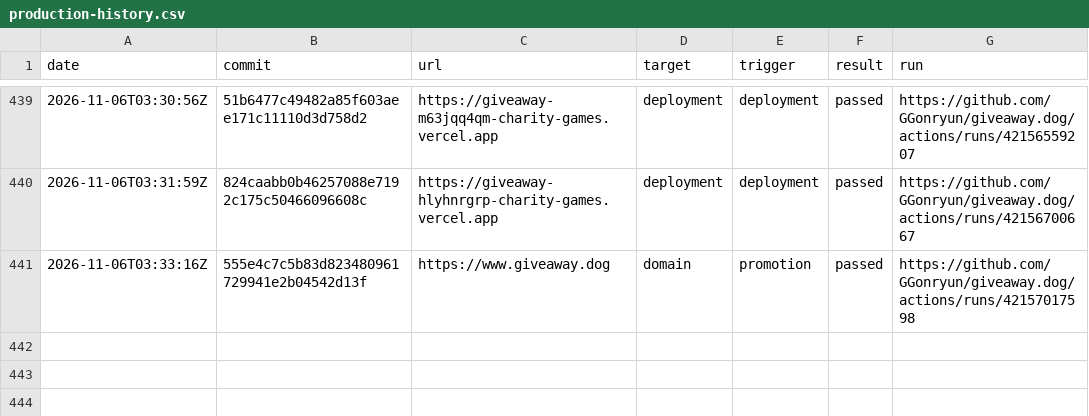
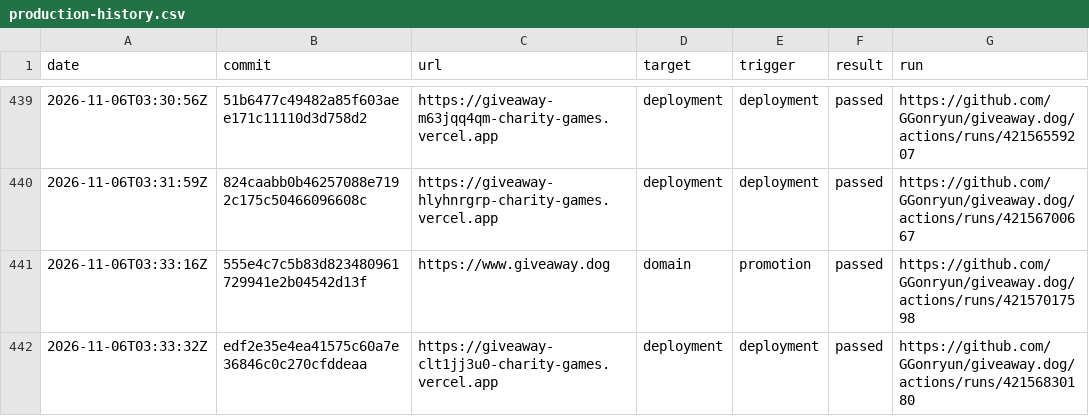
Before and after one commit to GGonryun/giveaway.dog, a CSV file: production-history.csv, drawn as a sheet; only a part is shown, gaps mark what is left out; the diff names each change by its address in the sheet, - before the commit and + after, or states it on an @@ line.

```diff
--- a/production-history.csv
+++ b/production-history.csv
+row 442: 2026-11-06T03:33:32Z | edf2e35e4ea41575c60a7e36846c0c270cfddeaa | https://giveaway-clt1jj3u0-charity-games.vercel.app | deployment | deployment | passed | https://github.com/GGonryun/giveaway.dog/actions/runs/42156830180
```
